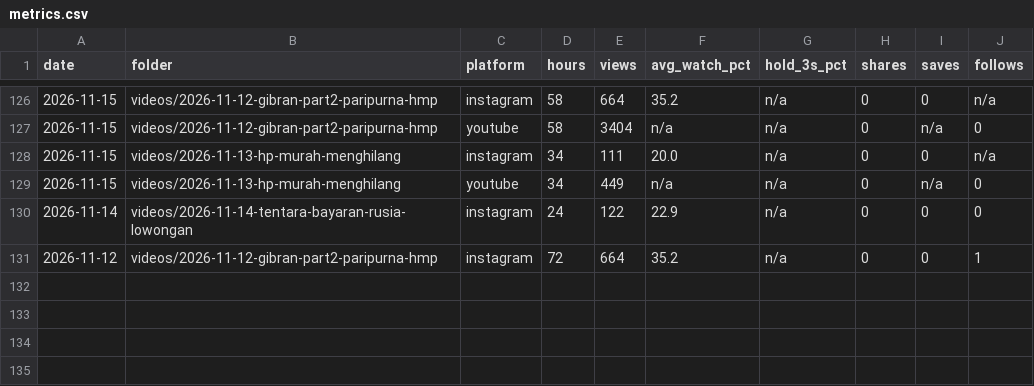
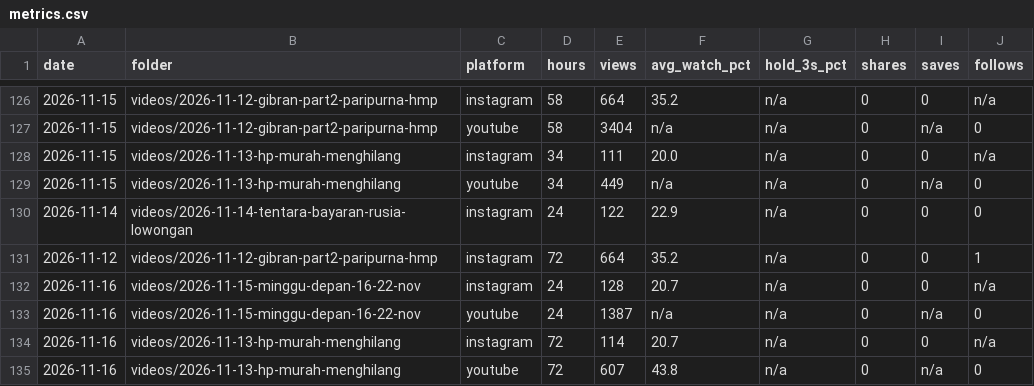
Before and after one commit to psatyadarma/explainer-studio, a CSV file: accounts/rangkumindong/knowledge/metrics.csv, drawn as a sheet; only a part is shown, gaps mark what is left out.

```diff
--- a/accounts/rangkumindong/knowledge/metrics.csv
+++ b/accounts/rangkumindong/knowledge/metrics.csv
@@ -131 +131,5 @@ date,folder,platform,hours,views,avg_watch_pct,hold_3s_pct,shares,saves,follows
 2026-11-12,videos/2026-11-12-gibran-part2-paripurna-hmp,instagram,72,664,35.2,n/a,0,0,1
+2026-11-16,videos/2026-11-15-minggu-depan-16-22-nov,instagram,24,128,20.7,n/a,0,0,n/a
+2026-11-16,videos/2026-11-15-minggu-depan-16-22-nov,youtube,24,1387,n/a,n/a,0,n/a,0
+2026-11-16,videos/2026-11-13-hp-murah-menghilang,instagram,72,114,20.7,n/a,0,0,n/a
+2026-11-16,videos/2026-11-13-hp-murah-menghilang,youtube,72,607,43.8,n/a,0,n/a,0
```
Also changed, not shown: accounts/rangkumindong/knowledge/covered.csv, accounts/rangkumindong/knowledge/hooks.csv, 11 other files.
